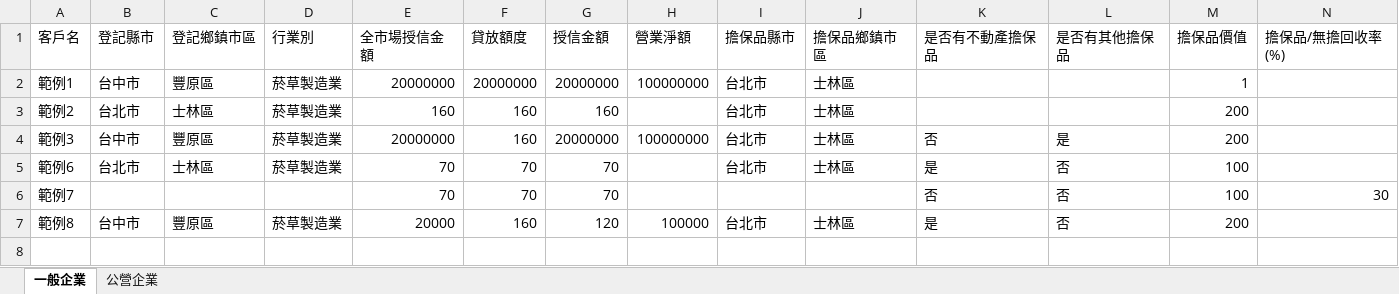
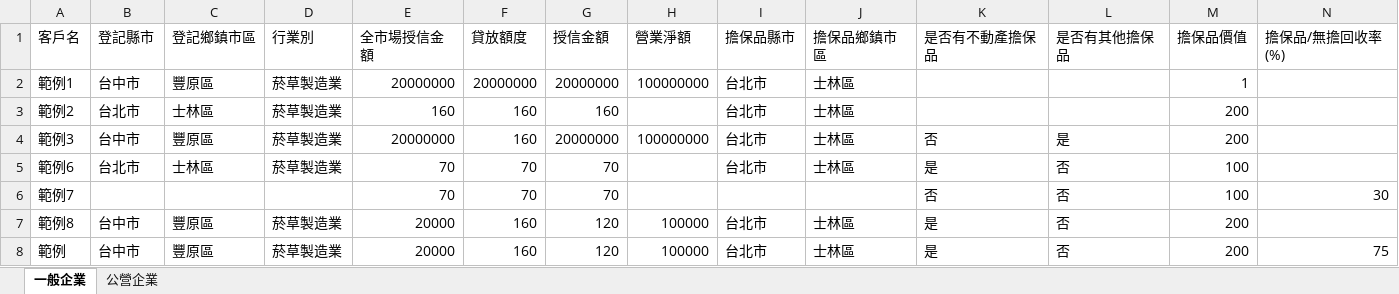
Before and after one commit to Naiiiiro/climate-stress-test-tool, an Excel workbook: input-data_files/授信部位/國內授信/國內企業授信.xlsx, sheet 一般企業, drawn as a sheet; only a part is shown; values as stored, in another font and other column widths than the file's, no borders; rows hold the shown columns only; the diff names each change by its address in the sheet, - before the commit and + after, or states it on an @@ line.

```diff
--- a/input-data_files/授信部位/國內授信/國內企業授信.xlsx (sheet 一般企業)
+++ b/input-data_files/授信部位/國內授信/國內企業授信.xlsx (sheet 一般企業)
+row 8: 範例 | 台中市 | 豐原區 | 菸草製造業 | 20000 | 160 | 120 | 100000 | 台北市 | 士林區 | 是 | 否 | 200 | 75
```
Also changed, not shown: results-data_files/投資部位/國內投資/國內票債券部位.xlsx, results-data_files/授信部位/國內授信/國內企業授信.xlsx, 10 other files.
